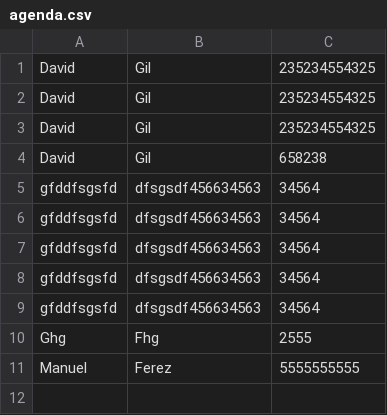
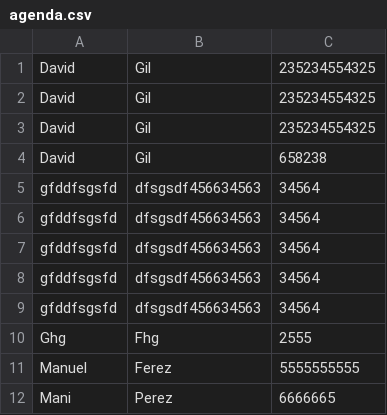
Before and after one commit to davidggil30/2-DAW, a CSV file: Servidor/Ejercicios/Ejercicio/Agenda/agenda.csv, drawn as a sheet.

```diff
--- a/Servidor/Ejercicios/Ejercicio/Agenda/agenda.csv
+++ b/Servidor/Ejercicios/Ejercicio/Agenda/agenda.csv
@@ -11 +11,2 @@ Ghg,Fhg,2555
 Manuel,Ferez,5555555555
+Mani,Perez,6666665
```
Also changed, not shown: 6 other files.
